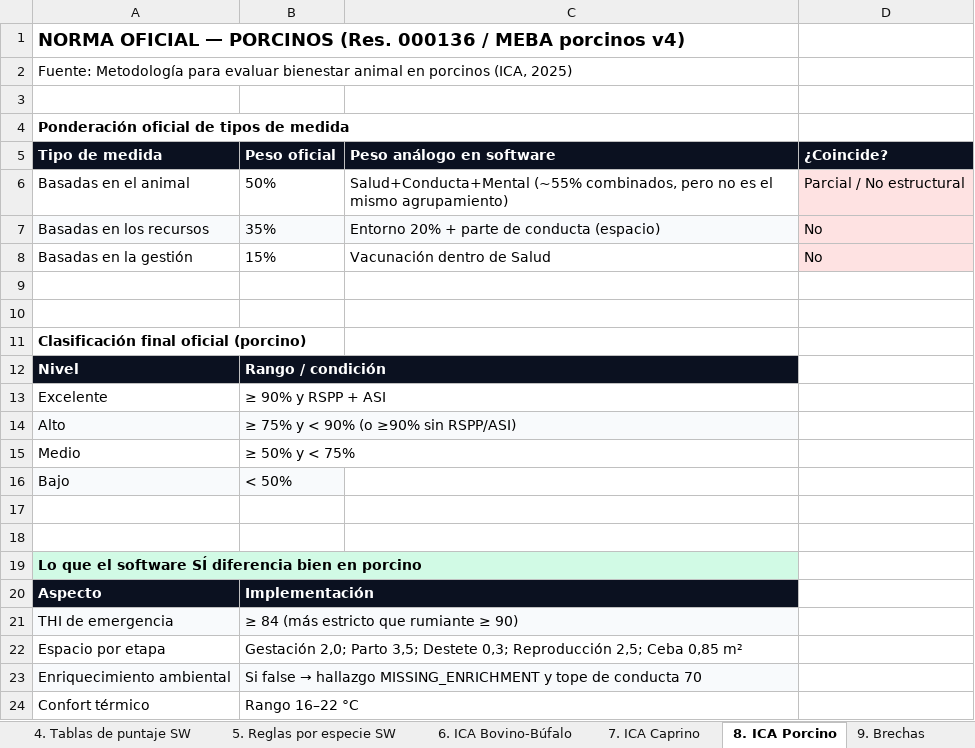
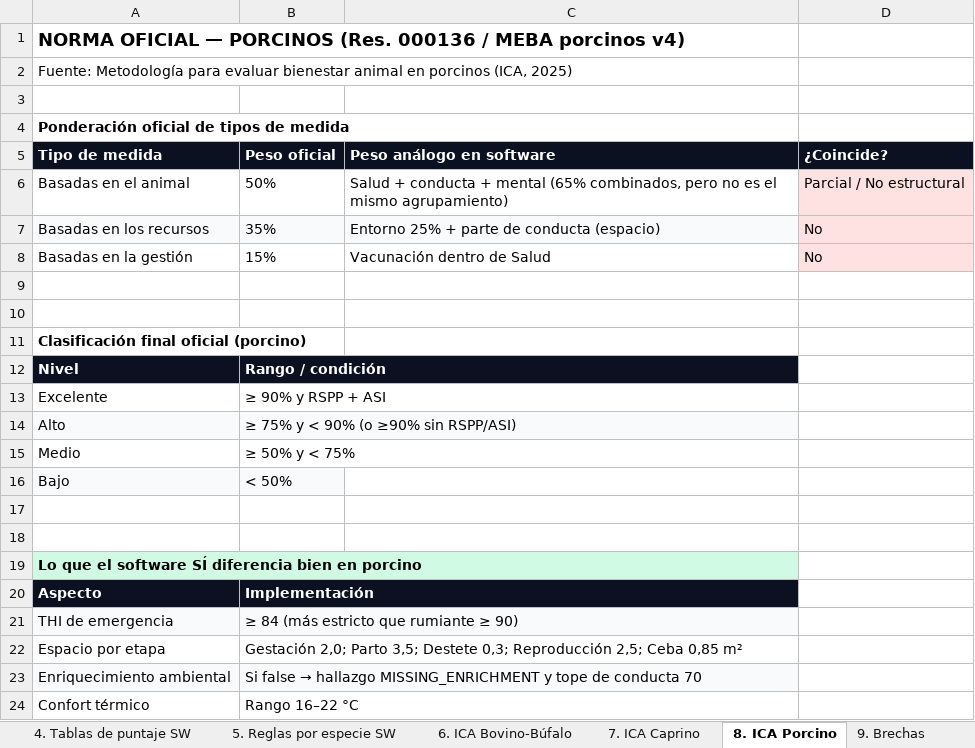
Before and after one commit to davidrgj/animal-welfare-platform, an Excel workbook: docs/Matriz_Indicadores_ICA_vs_Software_Bienestar_ICA.xlsx, sheet 8. ICA Porcino, drawn as a sheet; values as stored, in another font and other column widths than the file's, no borders; the diff names each change by its address in the sheet, - before the commit and + after, or states it on an @@ line.

```diff
--- a/docs/Matriz_Indicadores_ICA_vs_Software_Bienestar_ICA.xlsx (sheet 8. ICA Porcino)
+++ b/docs/Matriz_Indicadores_ICA_vs_Software_Bienestar_ICA.xlsx (sheet 8. ICA Porcino)
-C6 (Peso análogo en software): Salud+Conducta+Mental (~55% combinados, pero…
+C6 (Peso análogo en software): Salud + conducta + mental (65% combinados, pero…
-C7 (Peso análogo en software): Entorno 20% + parte de conducta (espacio)
+C7 (Peso análogo en software): Entorno 25% + parte de conducta (espacio)
```
Also changed, not shown: sheet 7. ICA Caprino, sheet 2. Norma por especie, sheet 1. Portada y alcance, sheet Nota_MADR_vs_ICA, sheet 12. Checklist visita, other sheet tabs.
